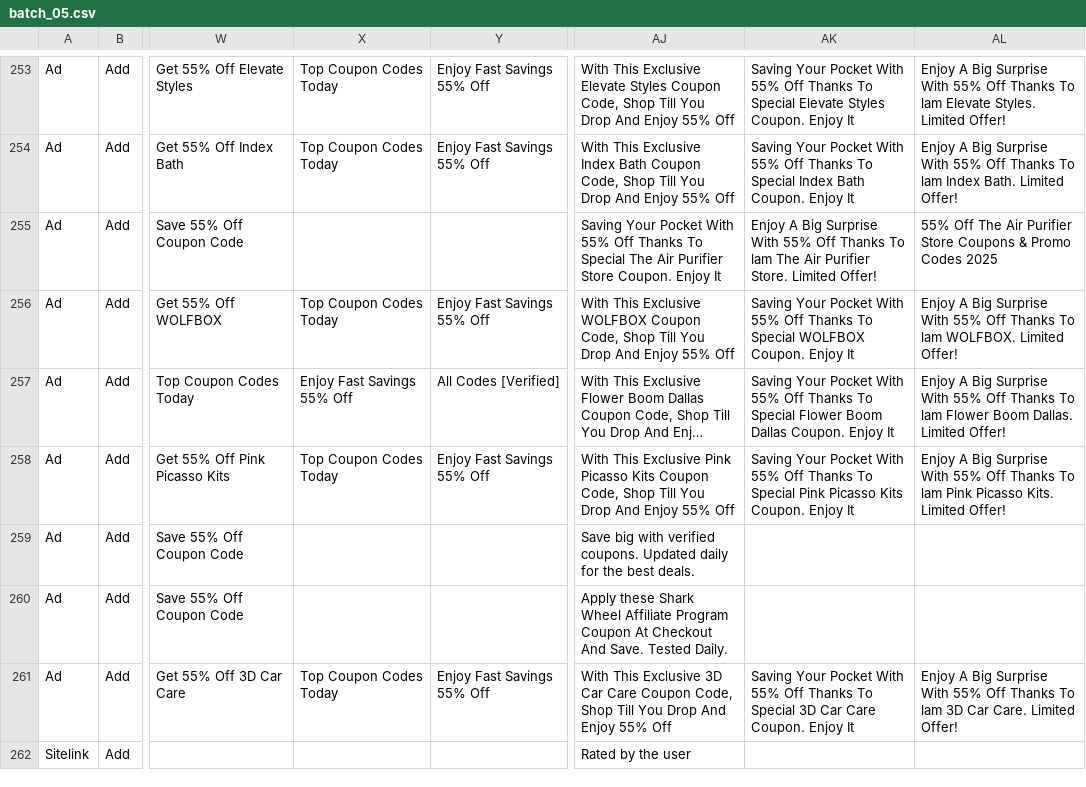
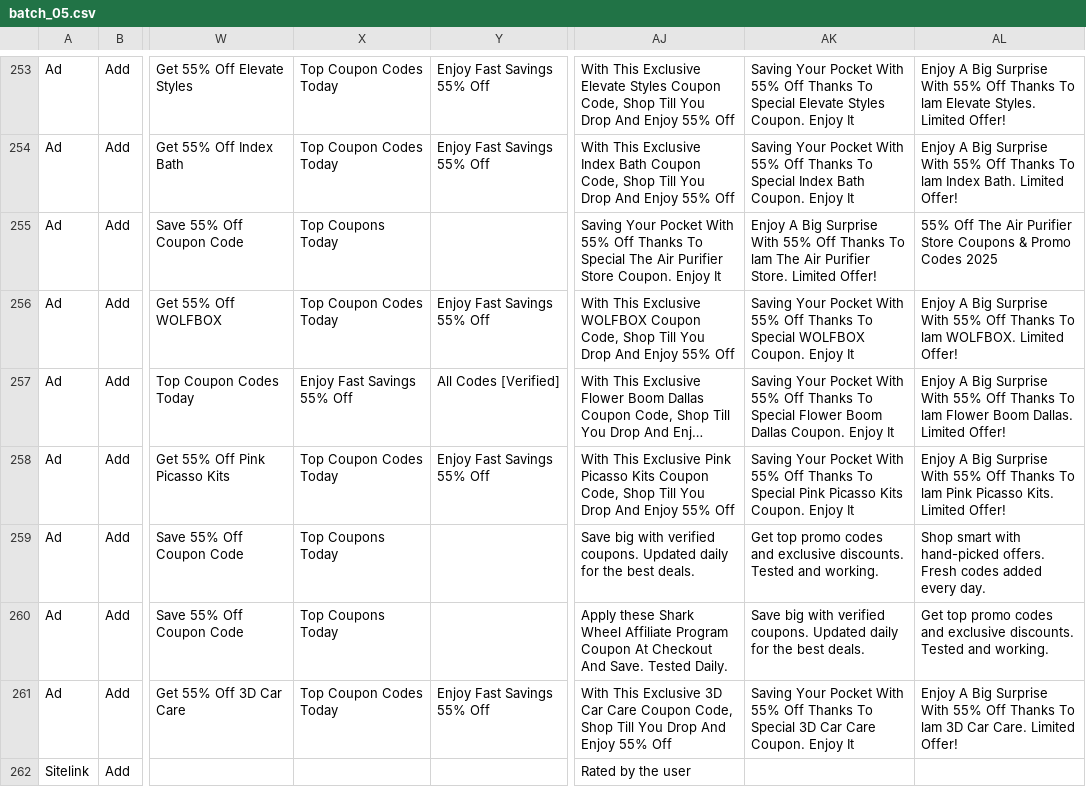
Before and after one commit to ductrau16823-a11y/vippro-campping, a CSV file: batches/batch_05.csv, drawn as a sheet; only a part is shown, gaps mark what is left out; long unchanged cells end in …; the diff names each change by its address in the sheet, - before the commit and + after, or states it on an @@ line.

```diff
--- a/batches/batch_05.csv
+++ b/batches/batch_05.csv
-X255: (empty)
+X255: Top Coupons Today
-X259:X260: (empty)
+X259:X260: Top Coupons Today
-AK259: (empty)
+AK259: Get top promo codes and exclusive discounts. Tested and working.
-AL259: (empty)
+AL259: Shop smart with hand-picked offers. Fresh codes added every day.
-AK260: (empty)
+AK260: Save big with verified coupons. Updated daily for the best deals.
-AL260: (empty)
+AL260: Get top promo codes and exclusive discounts. Tested and working.
```
Also changed, not shown: batches/batch_03.csv, batches/batch_04.csv, 8 other files.
